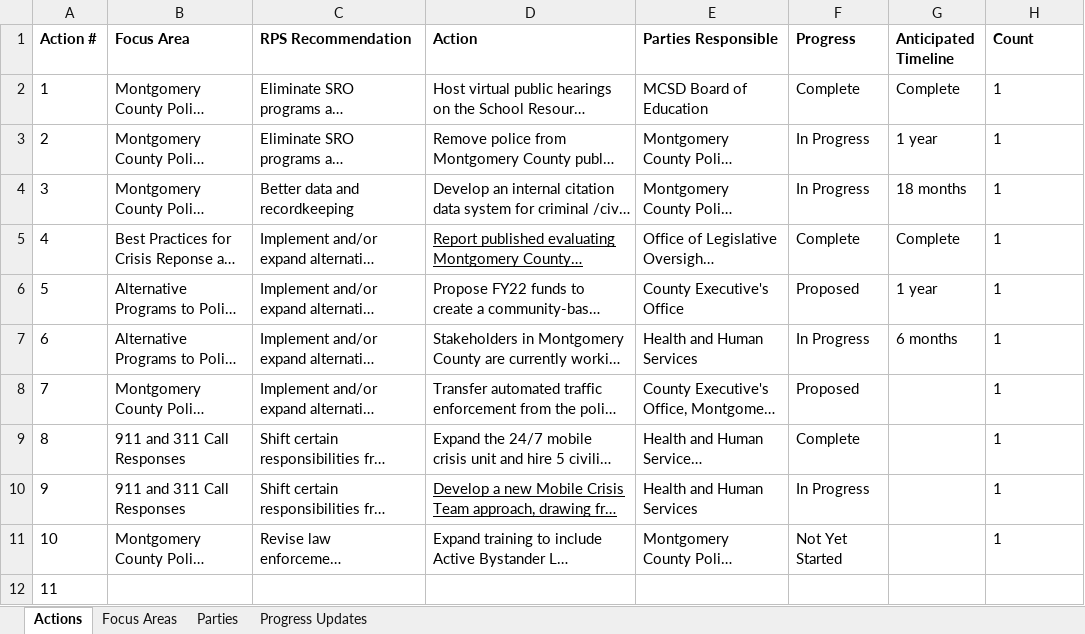
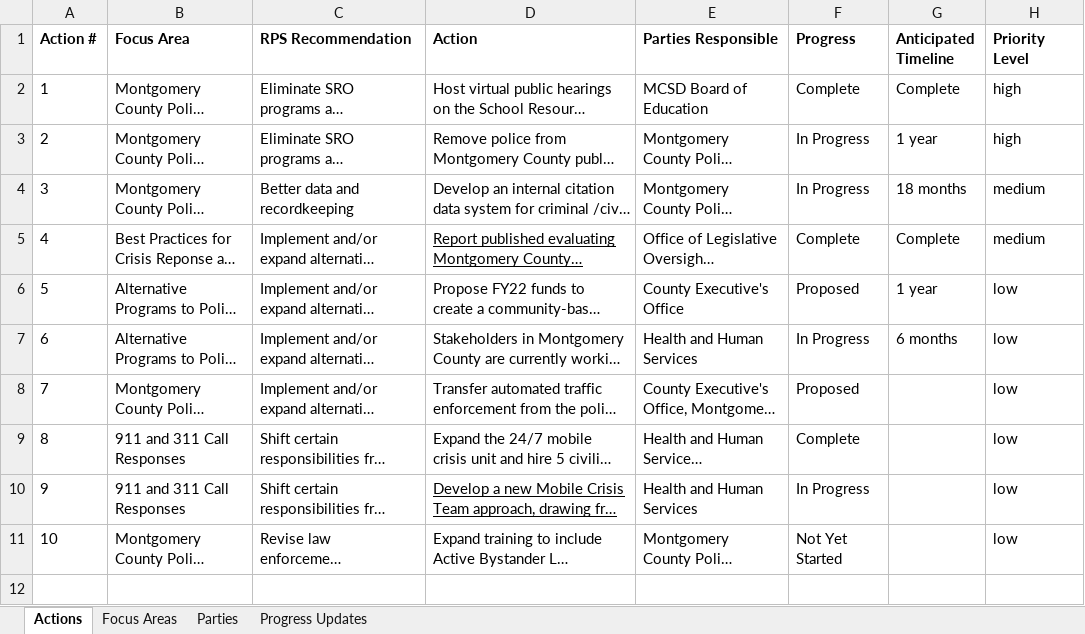
Before and after one commit to laknath123/MontCo-ReImagining-Public-Safety, an Excel workbook: montco-rps/data/RPS Tracker Data.xlsx, sheet Actions, drawn as a sheet; long unchanged cells end in …; values as stored, in another font and other column widths than the file's, no borders; charts and pictures not drawn; the diff names each change by its address in the sheet, - before the commit and + after, or states it on an @@ line.

Commit message:
added reactivity to the tracker

```diff
--- a/montco-rps/data/RPS Tracker Data.xlsx (sheet Actions)
+++ b/montco-rps/data/RPS Tracker Data.xlsx (sheet Actions)
-H1: Count
+H1: Priority Level
-H2:H3 (Priority Level): 1
+H2:H3 (Priority Level): high
-H4:H5 (Priority Level): 1
+H4:H5 (Priority Level): medium
-H6:H11 (Priority Level): 1
+H6:H11 (Priority Level): low
-row 12: 11
```
Also changed, not shown: charts or pictures, 4 other files.
